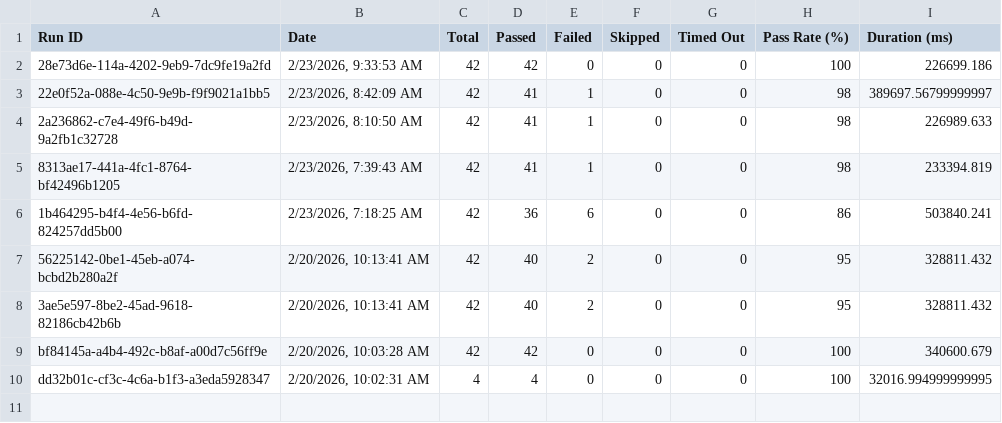
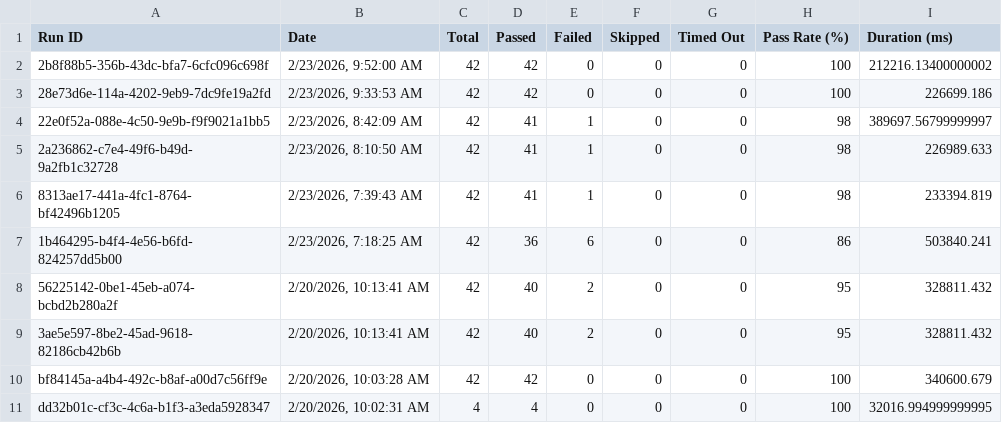
Before and after one commit to saira-uwc/Shunyalabs_console, a CSV file: docs/exports/all-runs-summary.csv, drawn as a sheet.

```diff
--- a/docs/exports/all-runs-summary.csv
+++ b/docs/exports/all-runs-summary.csv
@@ -1,2 +1,3 @@
 Run ID,Date,Total,Passed,Failed,Skipped,Timed Out,Pass Rate (%),Duration (ms)
+"2b8f88b5-356b-43dc-bfa7-6cfc096c698f","2/23/2026, 9:52:00 AM",42,42,0,0,0,100,212216.13400000002
 "28e73d6e-114a-4202-9eb9-7dc9fe19a2fd","2/23/2026, 9:33:53 AM",42,42,0,0,0,100,226699.186
```
Also changed, not shown: docs/exports/current-run.csv, 2 other files.
